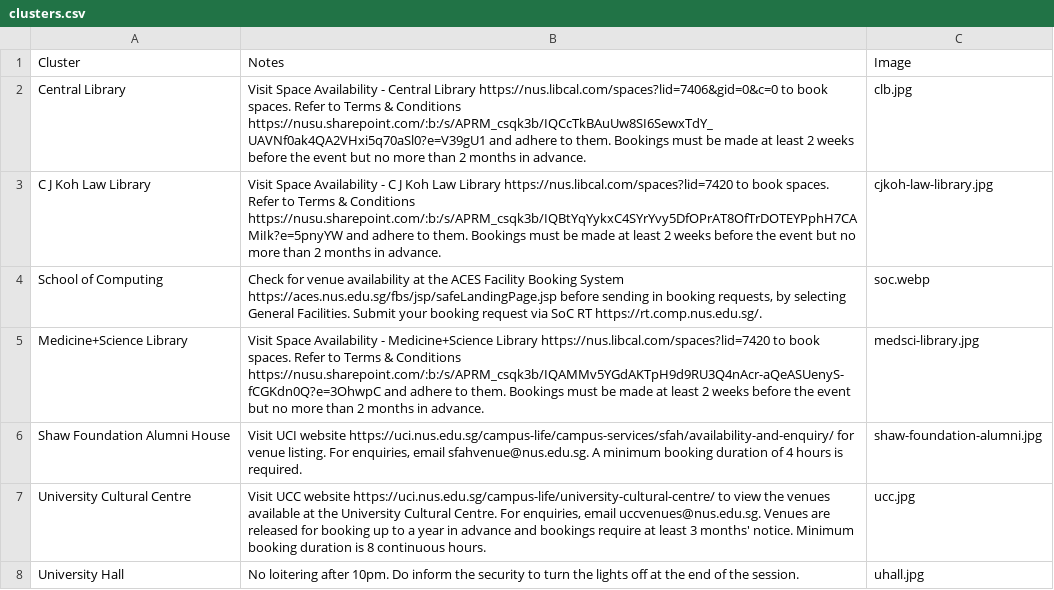
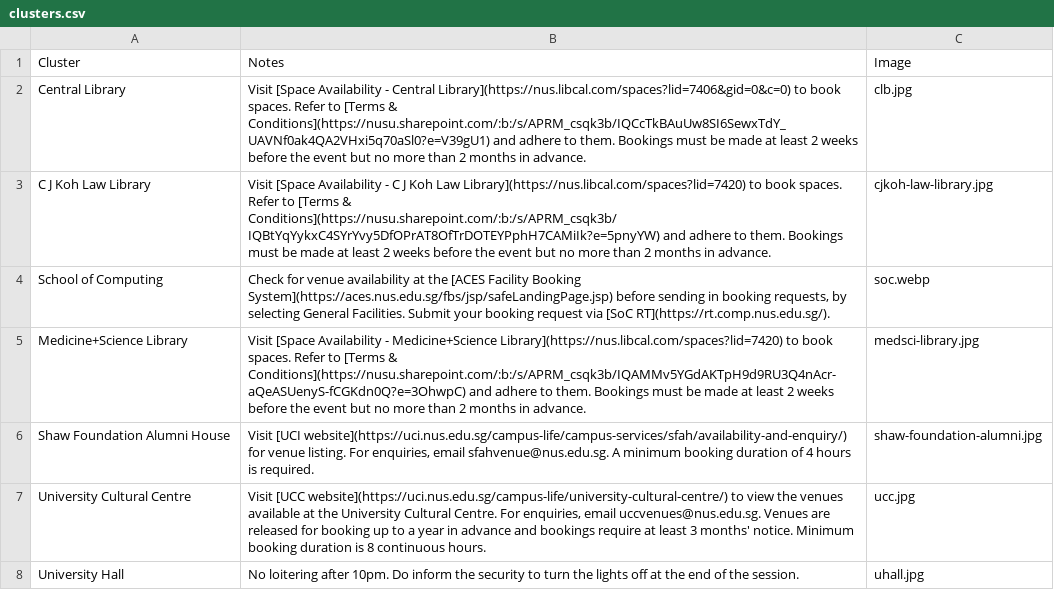
Before and after one commit to bibikowlf/nus-cfa-artcyclopedia, a CSV file: venues/clusters.csv, drawn as a sheet; only a part is shown; the diff covers the shown part only.

Commit message:
Update links in clusters.csv

```diff
--- a/venues/clusters.csv
+++ b/venues/clusters.csv
@@ -1,7 +1,7 @@
 Cluster,Notes,Image
-Central Library,Visit Space Availability - Central Library https://nus.libcal.com/spaces?lid=7406&gid=0&c=0 to book spaces. Refer to Terms & Conditions https://nusu.sharepoint.com/:b:/s/APRM_csqk3b/IQCcTkBAuUw8SI6SewxTdY_UAVNf0ak4QA2VHxi5q70aSl0?e=V39gU1 and adhere to them. Bookings must be made at least 2 weeks before the event but no more than 2 months in advance.,clb.jpg
-C J Koh Law Library,Visit Space Availability - C J Koh Law Library https://nus.libcal.com/spaces?lid=7420 to book spaces. Refer to Terms & Conditions https://nusu.sharepoint.com/:b:/s/APRM_csqk3b/IQBtYqYykxC4SYrYvy5DfOPrAT8OfTrDOTEYPphH7CAMiIk?e=5pnyYW and adhere to them. Bookings must be made at least 2 weeks before the event but no more than 2 months in advance.,cjkoh-law-library.jpg
-School of Computing,"Check for venue availability at the ACES Facility Booking System https://aces.nus.edu.sg/fbs/jsp/safeLandingPage.jsp before sending in booking requests, by selecting General Facilities. Submit your booking request via SoC RT https://rt.comp.nus.edu.sg/.",soc.webp
-Medicine+Science Library,Visit Space Availability - Medicine+Science Library https://nus.libcal.com/spaces?lid=7420 to book spaces. Refer to Terms & Conditions https://nusu.sharepoint.com/:b:/s/APRM_csqk3b/IQAMMv5YGdAKTpH9d9RU3Q4nAcr-aQeASUenyS-fCGKdn0Q?e=3OhwpC and adhere to them. Bookings must be made at least 2 weeks before the event but no more than 2 months in advance.,medsci-library.jpg
-Shaw Foundation Alumni House,"Visit UCI website https://uci.nus.edu.sg/campus-life/campus-services/sfah/availability-and-enquiry/ for venue listing. For enquiries, email sfahvenue@nus.edu.sg. A minimum booking duration of 4 hours is required.",shaw-foundation-alumni.jpg
-University Cultural Centre,"Visit UCC website https://uci.nus.edu.sg/campus-life/university-cultural-centre/ to view the venues available at the University Cultural Centre. For enquiries, email uccvenues@nus.edu.sg. Venues are released for booking up to a year in advance and bookings require at least 3 months' notice. Minimum booking duration is 8 continuous hours.",ucc.jpg
+Central Library,"Visit [Space Availability - Central Library](https://nus.libcal.com/spaces?lid=7406&gid=0&c=0) to book spaces. Refer to [Terms & Conditions](https://nusu.sharepoint.com/:b:/s/APRM_csqk3b/IQCcTkBAuUw8SI6SewxTdY_UAVNf0ak4QA2VHxi5q70aSl0?e=V39gU1) and adhere to them. Bookings must be made at least 2 weeks before the event but no more than 2 months in advance.",clb.jpg
+C J Koh Law Library,"Visit [Space Availability - C J Koh Law Library](https://nus.libcal.com/spaces?lid=7420) to book spaces. Refer to [Terms & Conditions](https://nusu.sharepoint.com/:b:/s/APRM_csqk3b/IQBtYqYykxC4SYrYvy5DfOPrAT8OfTrDOTEYPphH7CAMiIk?e=5pnyYW) and adhere to them. Bookings must be made at least 2 weeks before the event but no more than 2 months in advance.",cjkoh-law-library.jpg
+School of Computing,"Check for venue availability at the [ACES Facility Booking System](https://aces.nus.edu.sg/fbs/jsp/safeLandingPage.jsp) before sending in booking requests, by selecting General Facilities. Submit your booking request via [SoC RT](https://rt.comp.nus.edu.sg/).",soc.webp
+Medicine+Science Library,"Visit [Space Availability - Medicine+Science Library](https://nus.libcal.com/spaces?lid=7420) to book spaces. Refer to [Terms & Conditions](https://nusu.sharepoint.com/:b:/s/APRM_csqk3b/IQAMMv5YGdAKTpH9d9RU3Q4nAcr-aQeASUenyS-fCGKdn0Q?e=3OhwpC) and adhere to them. Bookings must be made at least 2 weeks before the event but no more than 2 months in advance.",medsci-library.jpg
+Shaw Foundation Alumni House,"Visit [UCI website](https://uci.nus.edu.sg/campus-life/campus-services/sfah/availability-and-enquiry/) for venue listing. For enquiries, email sfahvenue@nus.edu.sg. A minimum booking duration of 4 hours is required.",shaw-foundation-alumni.jpg
+University Cultural Centre,"Visit [UCC website](https://uci.nus.edu.sg/campus-life/university-cultural-centre/) to view the venues available at the University Cultural Centre. For enquiries, email uccvenues@nus.edu.sg. Venues are released for booking up to a year in advance and bookings require at least 3 months' notice. Minimum booking duration is 8 continuous hours.",ucc.jpg
```
Also changed, not shown: 4 edited cells elsewhere in this file, 1 other file.
